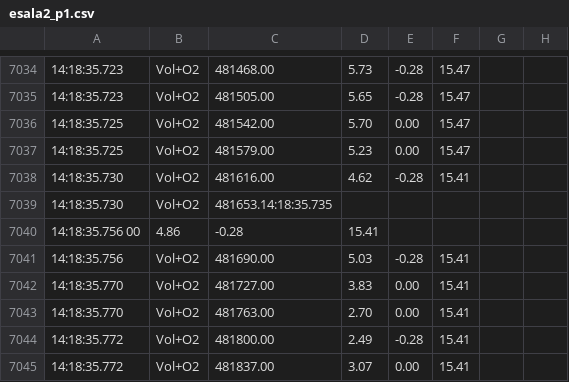
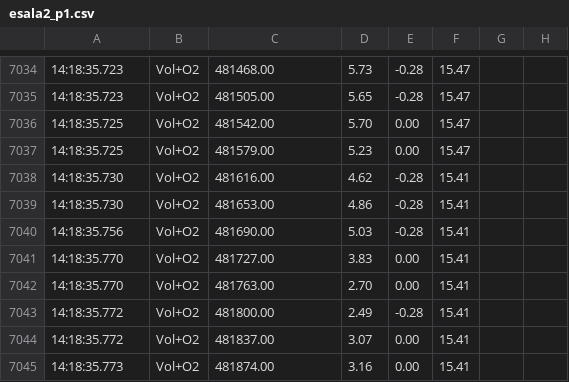
Before and after one commit to egrama/vo2process, a CSV file: in_files/esala2_p1.csv, drawn as a sheet; only a part is shown, gaps mark what is left out; the shorter side is filled out with more unchanged rows; removed rows and columns are numbered as before the commit, all else as after; the diff names each change by its address in the sheet, - before the commit and + after, or states it on an @@ line.

```diff
--- a/in_files/esala2_p1.csv
+++ b/in_files/esala2_p1.csv
-row 7039: 14:18:35.730 | Vol+O2 | 481653.14:18:35.735
-row 7040: 14:18:35.756 00 | 4.86 | -0.28 | 15.41
+row 7039: 14:18:35.730 | Vol+O2 | 481653.00 | 4.86 | -0.28 | 15.41
```
Also changed, not shown: 5 other files.
